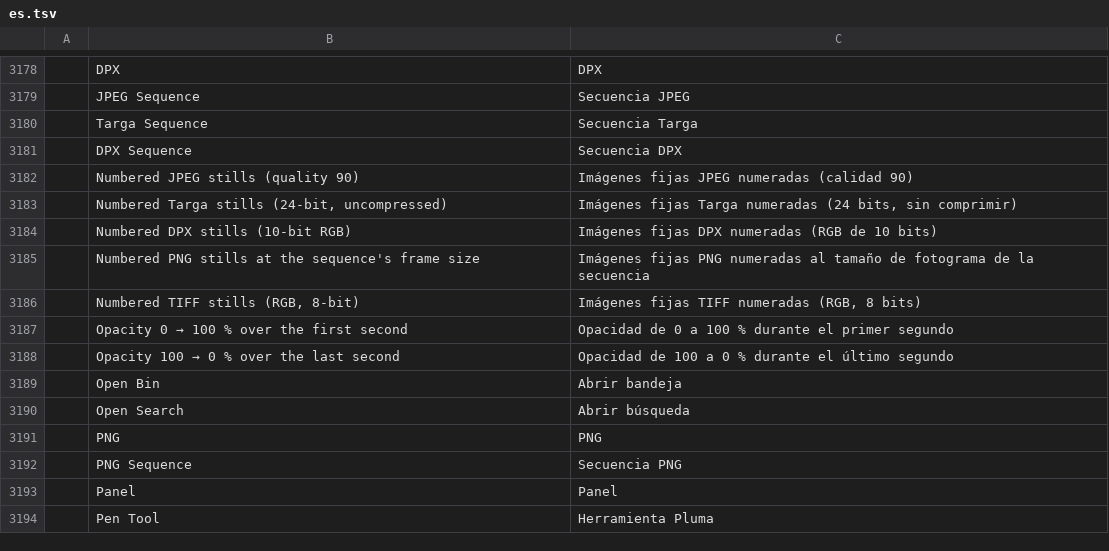
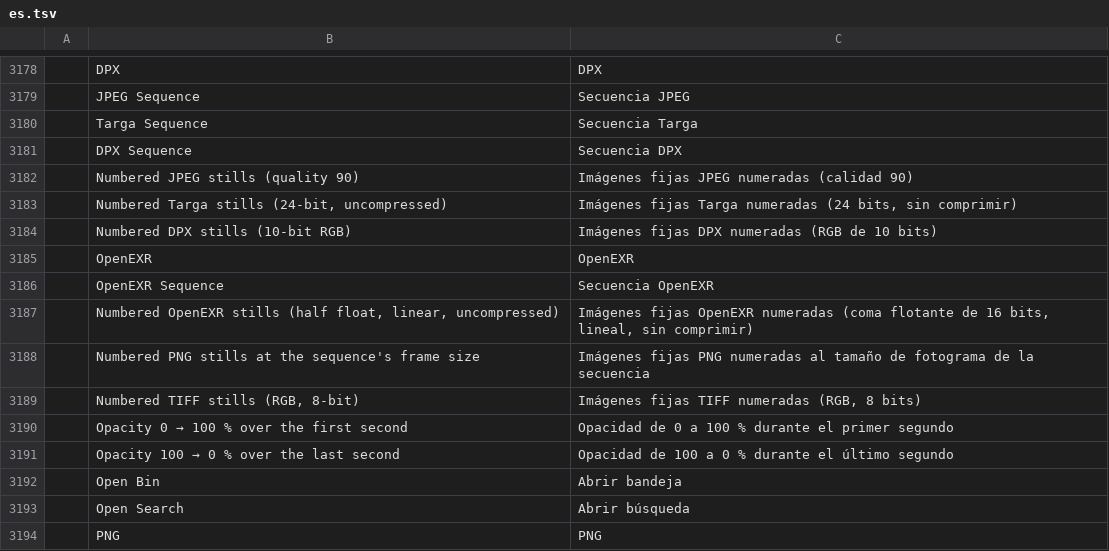
Before and after one commit to CC-David-CC/filmcraft, a TSV file: crates/ui-egui/src/i18n/es.tsv, drawn as a sheet; only a part is shown, gaps mark what is left out; the shorter side is filled out with more unchanged rows.

```diff
--- a/crates/ui-egui/src/i18n/es.tsv
+++ b/crates/ui-egui/src/i18n/es.tsv
@@ -3184,2 +3184,5 @@
 	Numbered DPX stills (10-bit RGB)	Imágenes fijas DPX numeradas (RGB de 10 bits)
+	OpenEXR	OpenEXR
+	OpenEXR Sequence	Secuencia OpenEXR
+	Numbered OpenEXR stills (half float, linear, uncompressed)	Imágenes fijas OpenEXR numeradas (coma flotante de 16 bits, lineal, sin comprimir)
 	Numbered PNG stills at the sequence's frame size	Imágenes fijas PNG numeradas al tamaño de fotograma de la secuencia
```
Also changed, not shown: crates/ui-egui/src/i18n/ja.tsv, crates/ui-egui/src/i18n/zh-cn.tsv, 10 other files.
